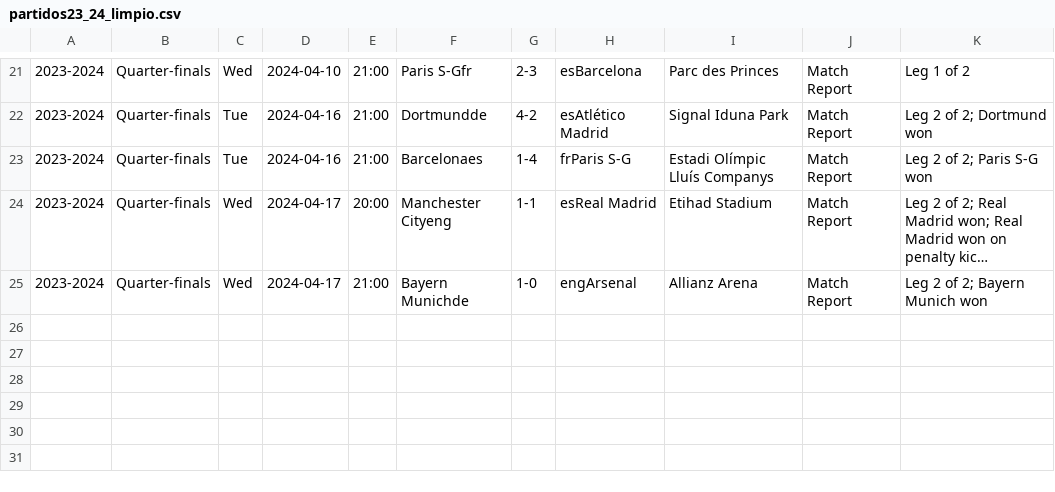
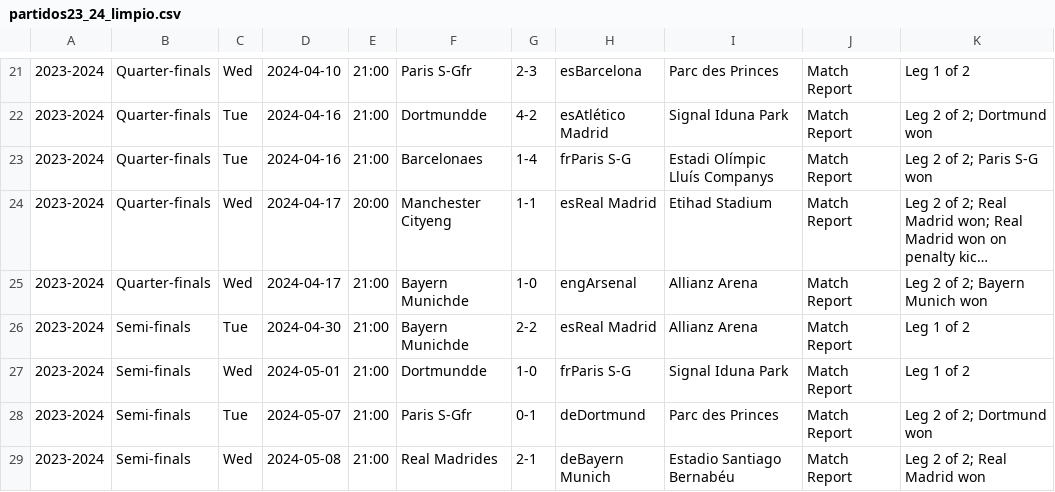
Before and after one commit to juaannavarro/Champions, a CSV file: datos/limpios/partidos23_24_limpio.csv, drawn as a sheet; only a part is shown, gaps mark what is left out; long unchanged cells end in ….

```diff
--- a/datos/limpios/partidos23_24_limpio.csv
+++ b/datos/limpios/partidos23_24_limpio.csv
@@ -25 +25,5 @@
 2023-2024,Quarter-finals,Wed,2024-04-17,21:00,Bayern Munichde,1-0,engArsenal,Allianz Arena,Match Report,Leg 2 of 2; Bayern Munich won
+2023-2024,Semi-finals,Tue,2024-04-30,21:00,Bayern Munichde,2-2,esReal Madrid,Allianz Arena,Match Report,Leg 1 of 2
+2023-2024,Semi-finals,Wed,2024-05-01,21:00,Dortmundde,1-0,frParis S-G,Signal Iduna Park,Match Report,Leg 1 of 2
+2023-2024,Semi-finals,Tue,2024-05-07,21:00,Paris S-Gfr,0-1,deDortmund,Parc des Princes,Match Report,Leg 2 of 2; Dortmund won
+2023-2024,Semi-finals,Wed,2024-05-08,21:00,Real Madrides,2-1,deBayern Munich,Estadio Santiago Bernabéu,Match Report,Leg 2 of 2; Real Madrid won
```
Also changed, not shown: datos/limpios/23_24_limpio.csv, datos/limpios/equipos_limpio.csv, 3 other files.
